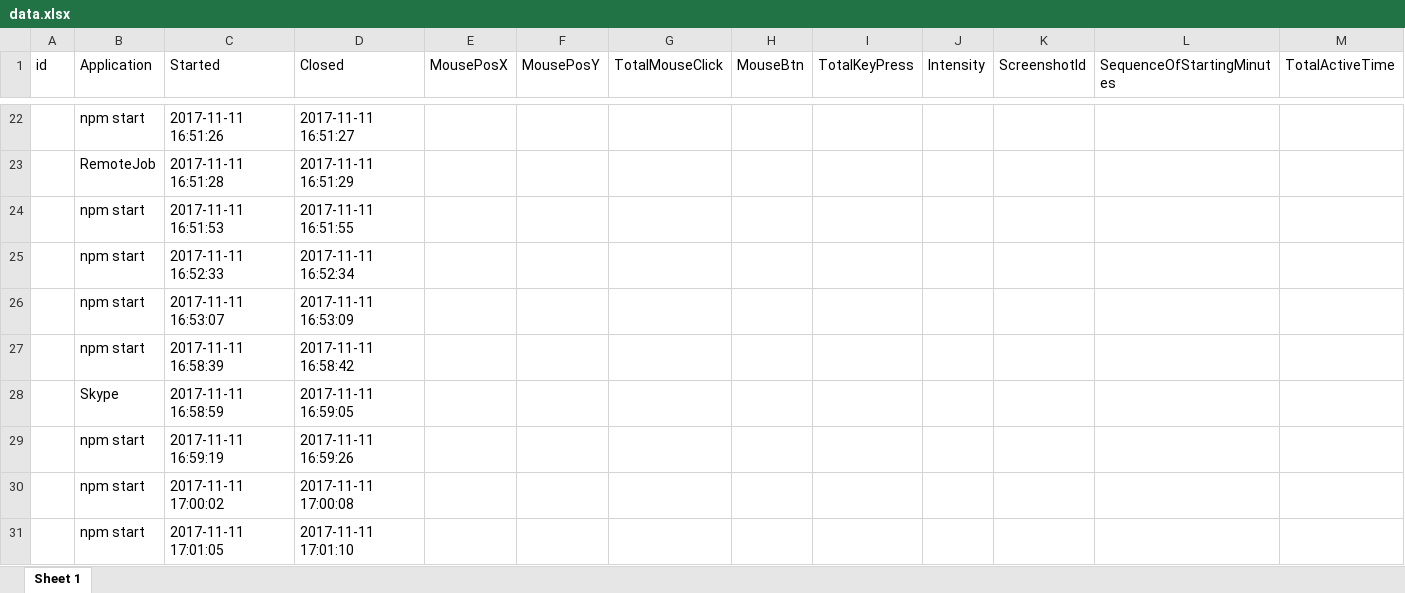
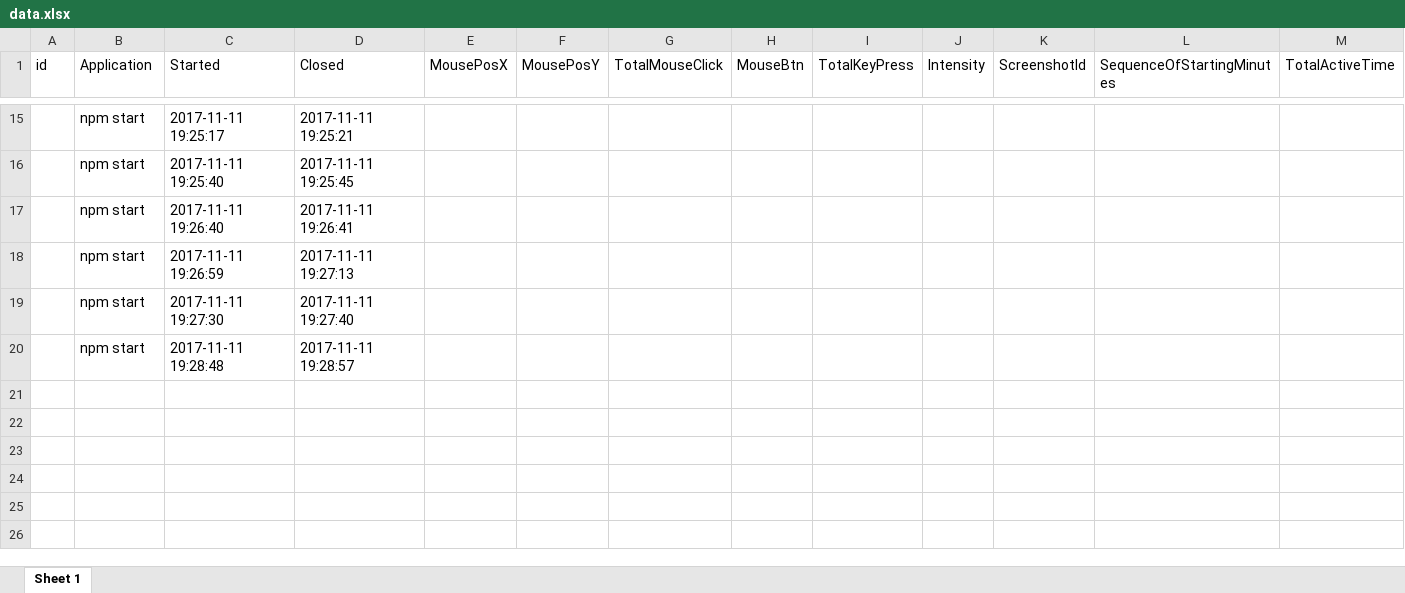
Before and after one commit to aukgit/RemoteJob, an Excel workbook: desktop-app/db/data.xlsx, sheet Sheet 1, drawn as a sheet; only a part is shown, gaps mark what is left out; values as stored, in another font and other column widths than the file's, no borders; removed rows and columns are numbered as before the commit, all else as after; the diff covers the shown part only; the diff names each change by its address in the sheet, - before the commit and + after, or states it on an @@ line.

```diff
--- a/desktop-app/db/data.xlsx (sheet Sheet 1)
+++ b/desktop-app/db/data.xlsx (sheet Sheet 1)
-C15 (Started): 2017-11-11 16:51:26
+C15 (Started): 2017-11-11 19:25:17
-D15 (Closed): 2017-11-11 16:51:27
+D15 (Closed): 2017-11-11 19:25:21
-row 23:  | RemoteJob | 2017-11-11 16:51:28 | 2017-11-11 16:51:29
-row 24:  | npm start | 2017-11-11 16:51:53 | 2017-11-11 16:51:55
-C16 (Started): 2017-11-11 16:52:33
+C16 (Started): 2017-11-11 19:25:40
-D16 (Closed): 2017-11-11 16:52:34
+D16 (Closed): 2017-11-11 19:25:45
-row 26:  | npm start | 2017-11-11 16:53:07 | 2017-11-11 16:53:09
-C17 (Started): 2017-11-11 16:58:39
+C17 (Started): 2017-11-11 19:26:40
-D17 (Closed): 2017-11-11 16:58:42
+D17 (Closed): 2017-11-11 19:26:41
-row 28:  | Skype | 2017-11-11 16:58:59 | 2017-11-11 16:59:05
-C18 (Started): 2017-11-11 16:59:19
+C18 (Started): 2017-11-11 19:26:59
-D18 (Closed): 2017-11-11 16:59:26
+D18 (Closed): 2017-11-11 19:27:13
-C19 (Started): 2017-11-11 17:00:02
+C19 (Started): 2017-11-11 19:27:30
-D19 (Closed): 2017-11-11 17:00:08
+D19 (Closed): 2017-11-11 19:27:40
-C20 (Started): 2017-11-11 17:01:05
+C20 (Started): 2017-11-11 19:28:48
-D20 (Closed): 2017-11-11 17:01:10
+D20 (Closed): 2017-11-11 19:28:57
```
Also changed, not shown: 3 added rows, 10 removed rows and 20 edited cells elsewhere in this sheet, 10 other files.
